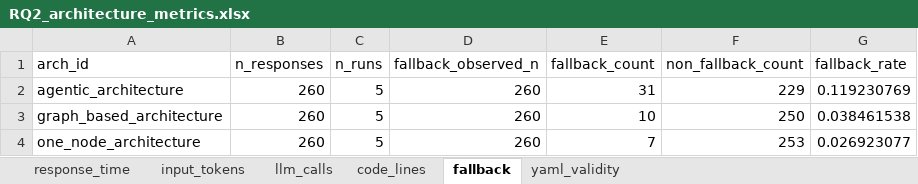
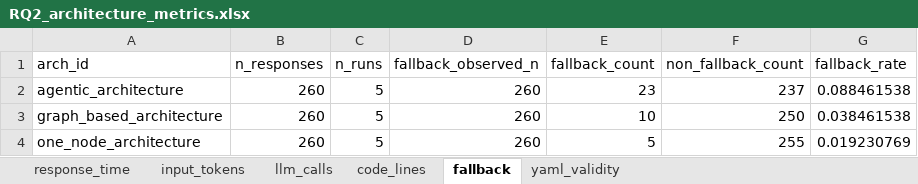
Before and after one commit to miso-booster/senpai-experiments, an Excel workbook: out/RQ2_architecture_metrics/RQ2_architecture_metrics.xlsx, sheet fallback, drawn as a sheet; values as stored, in another font and other column widths than the file's, no borders; the diff names each change by its address in the sheet, - before the commit and + after, or states it on an @@ line.

Commit message:
updated RQ2 fallback metrics

```diff
--- a/out/RQ2_architecture_metrics/RQ2_architecture_metrics.xlsx (sheet fallback)
+++ b/out/RQ2_architecture_metrics/RQ2_architecture_metrics.xlsx (sheet fallback)
-E2 (fallback_count): 31
+E2 (fallback_count): 23
-F2 (non_fallback_count): 229
+F2 (non_fallback_count): 237
-G2 (fallback_rate): 0.119230769
+G2 (fallback_rate): 0.088461538
-E4 (fallback_count): 7
+E4 (fallback_count): 5
-F4 (non_fallback_count): 253
+F4 (non_fallback_count): 255
-G4 (fallback_rate): 0.026923077
+G4 (fallback_rate): 0.019230769
```
Also changed, not shown: 1 other file.
